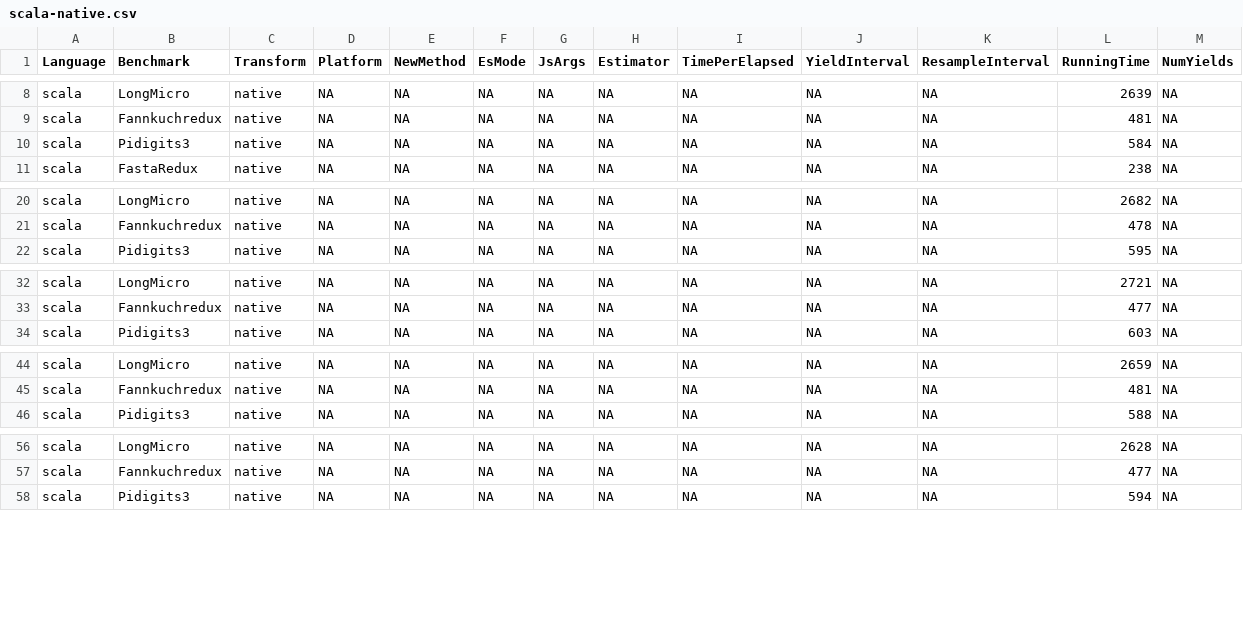
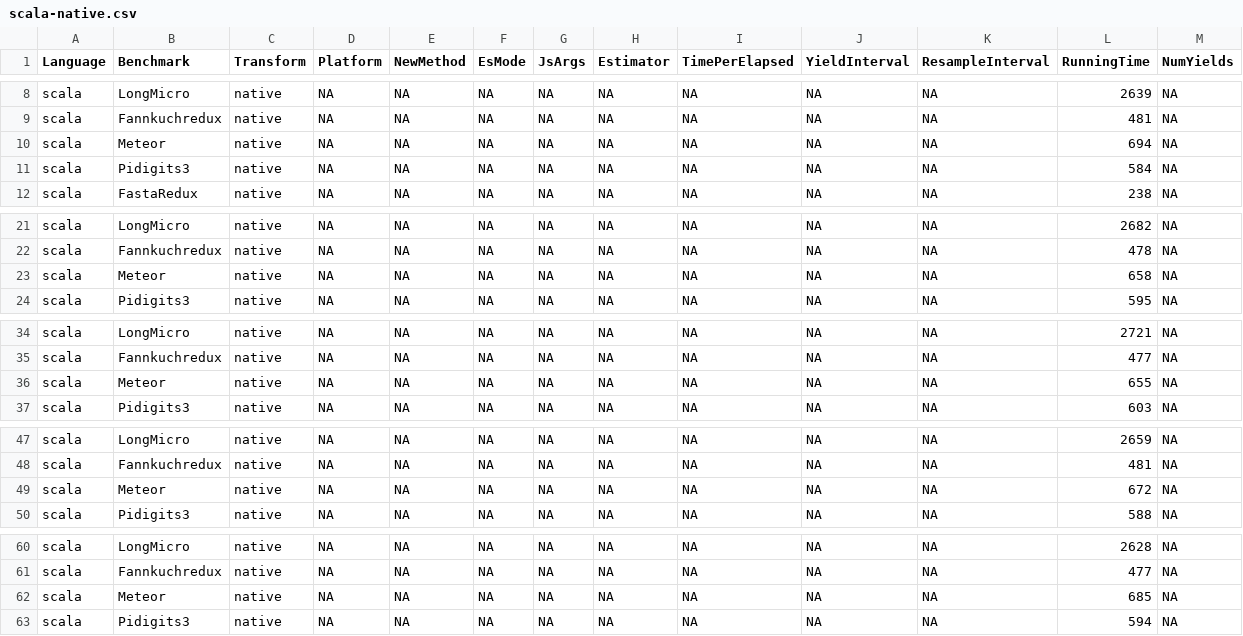
Before and after one commit to arjunguha/stopify-aec, a CSV file: harness/native/scala-native.csv, drawn as a sheet; only a part is shown, gaps mark what is left out; the diff covers the shown part only; the diff names each change by its address in the sheet, - before the commit and + after, or states it on an @@ line.

```diff
--- a/harness/native/scala-native.csv
+++ b/harness/native/scala-native.csv
+row 10: scala | Meteor | native | NA | NA | NA | NA | NA | NA | NA | NA | 694 | NA
+row 23: scala | Meteor | native | NA | NA | NA | NA | NA | NA | NA | NA | 658 | NA
+row 36: scala | Meteor | native | NA | NA | NA | NA | NA | NA | NA | NA | 655 | NA
+row 49: scala | Meteor | native | NA | NA | NA | NA | NA | NA | NA | NA | 672 | NA
+row 62: scala | Meteor | native | NA | NA | NA | NA | NA | NA | NA | NA | 685 | NA
```
Also changed, not shown: 5 added rows elsewhere in this file, harness/native/java-native.csv, harness/native/ocaml-native.csv, 1 other file.
